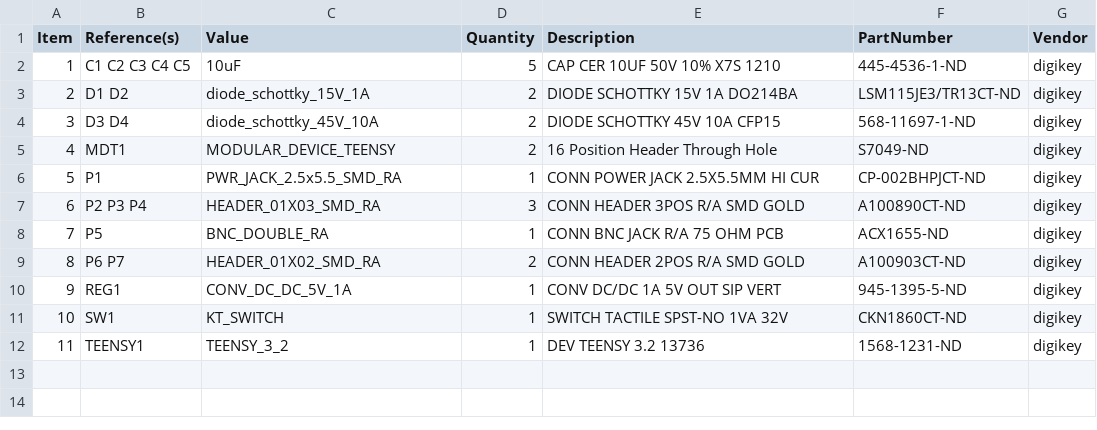
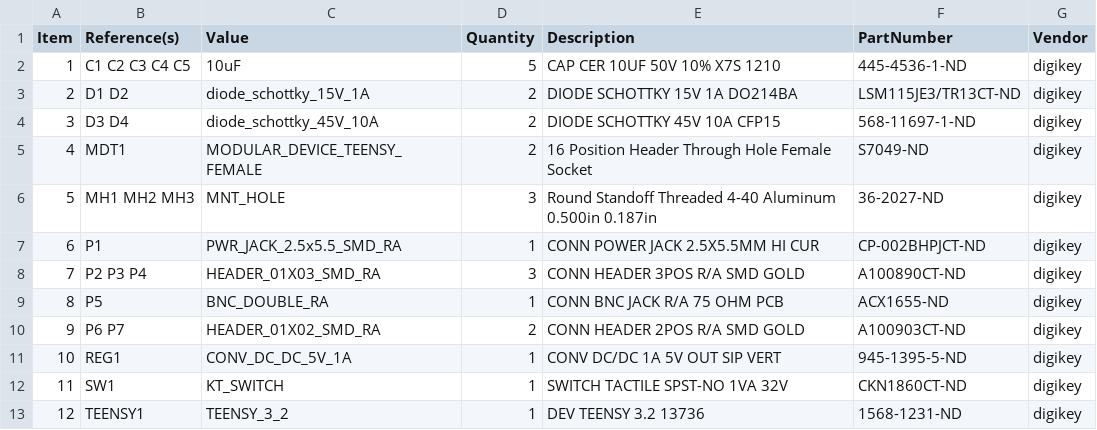
Before and after one commit to janelia-modular-devices/modular_device_base, a CSV file: pcb/bom/bom_pcb.csv, drawn as a sheet; addresses are those after the commit; the diff names each change by its address in the sheet, - before the commit and + after, or states it on an @@ line.

```diff
--- a/pcb/bom/bom_pcb.csv
+++ b/pcb/bom/bom_pcb.csv
-C5 (Value): MODULAR_DEVICE_TEENSY
+C5 (Value): MODULAR_DEVICE_TEENSY_FEMALE
-E5 (Description): 16 Position Header Through Hole
+E5 (Description): 16 Position Header Through Hole Female Socket
+row 6: 5 | MH1 MH2 MH3 | MNT_HOLE | 3 | Round Standoff Threaded 4-40 Aluminum 0.500in 0.187in | 36-2027-ND | digikey
@@ column A (Item) renumbered from row 7 down @@
```
Also changed, not shown: 21 other files.
